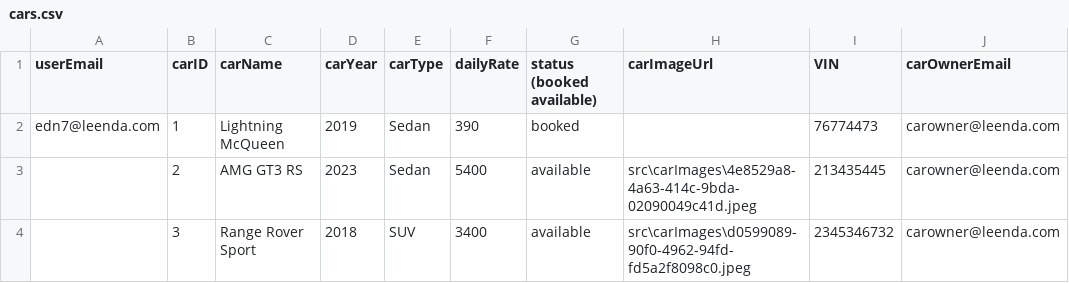
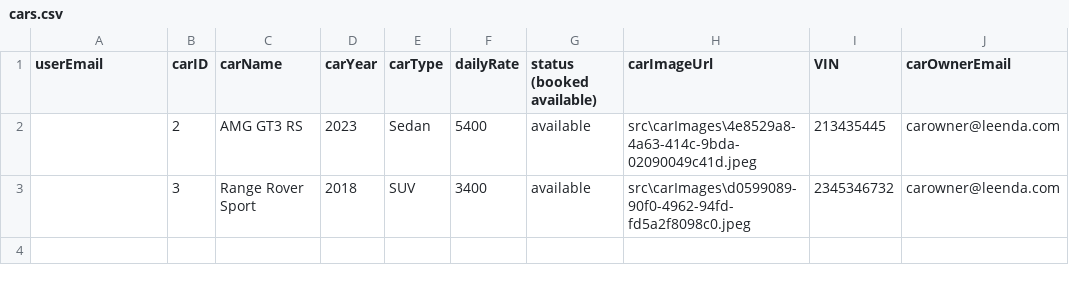
Before and after one commit to adolfzcoder/leenda, a CSV file: src/storage/cars.csv, drawn as a sheet; the diff names each change by its address in the sheet, - before the commit and + after, or states it on an @@ line.

```diff
--- a/src/storage/cars.csv
+++ b/src/storage/cars.csv
-row 2: edn7@leenda.com | 1 | Lightning McQueen | 2019 | Sedan | 390 | booked |  | 76774473 | carowner@leenda.com
```
Also changed, not shown: src/storage/bookings.csv, 1 other file.
